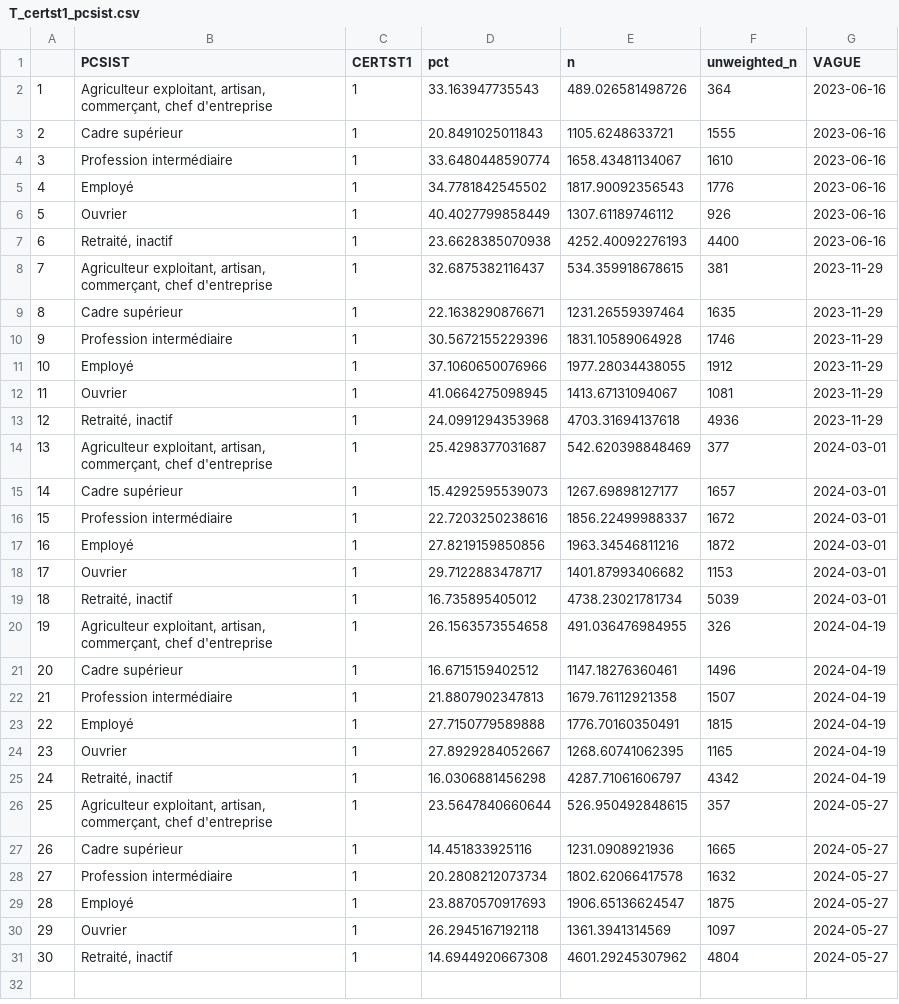
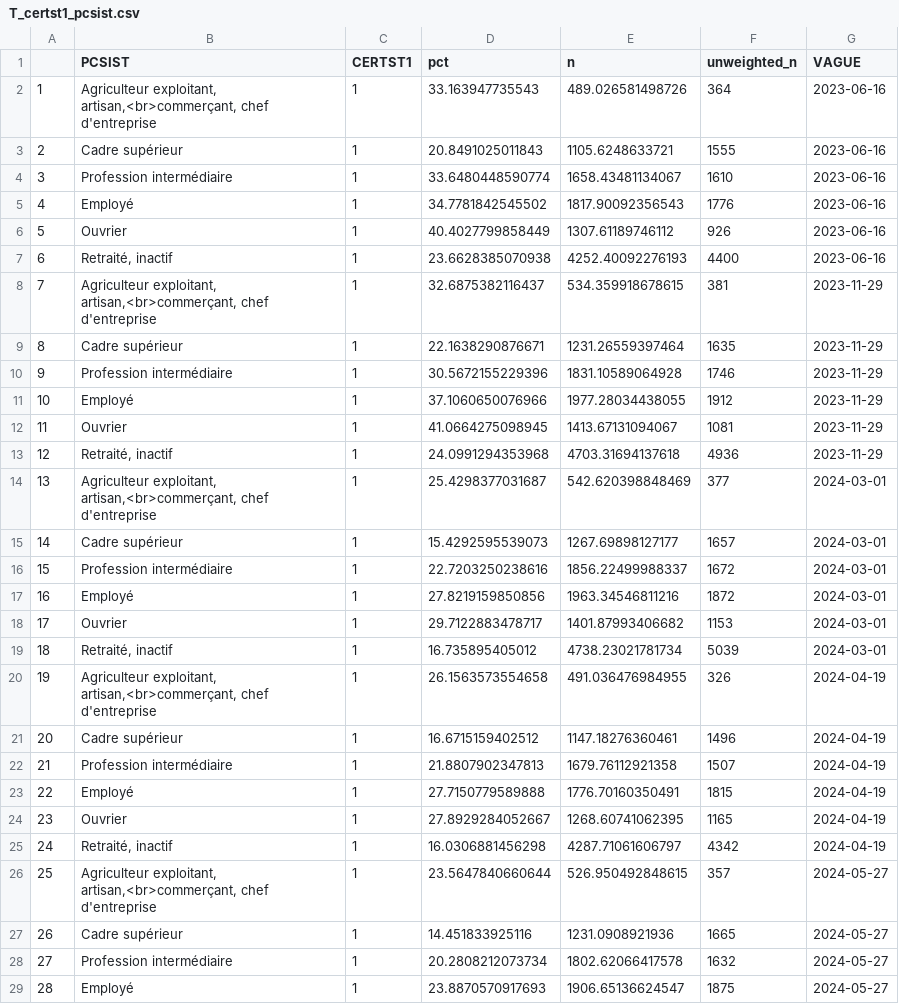
Before and after one commit to CEVIPOF/shiny_europe, a CSV file: data/T_certst1_pcsist.csv, drawn as a sheet; only a part is shown; the shorter side is filled out with more unchanged rows; the diff names each change by its address in the sheet, - before the commit and + after, or states it on an @@ line.

```diff
--- a/data/T_certst1_pcsist.csv
+++ b/data/T_certst1_pcsist.csv
-B2 (PCSIST): Agriculteur exploitant, artisan, commerçant, chef d'entreprise
+B2 (PCSIST): Agriculteur exploitant, artisan,<br>commerçant, chef d'entreprise
-B8 (PCSIST): Agriculteur exploitant, artisan, commerçant, chef d'entreprise
+B8 (PCSIST): Agriculteur exploitant, artisan,<br>commerçant, chef d'entreprise
-B14 (PCSIST): Agriculteur exploitant, artisan, commerçant, chef d'entreprise
+B14 (PCSIST): Agriculteur exploitant, artisan,<br>commerçant, chef d'entreprise
-B20 (PCSIST): Agriculteur exploitant, artisan, commerçant, chef d'entreprise
+B20 (PCSIST): Agriculteur exploitant, artisan,<br>commerçant, chef d'entreprise
-B26 (PCSIST): Agriculteur exploitant, artisan, commerçant, chef d'entreprise
+B26 (PCSIST): Agriculteur exploitant, artisan,<br>commerçant, chef d'entreprise
```
Also changed, not shown: data/T_certst1_proxst.csv, data/T_certst1_rel1st.csv, 5 other files.
